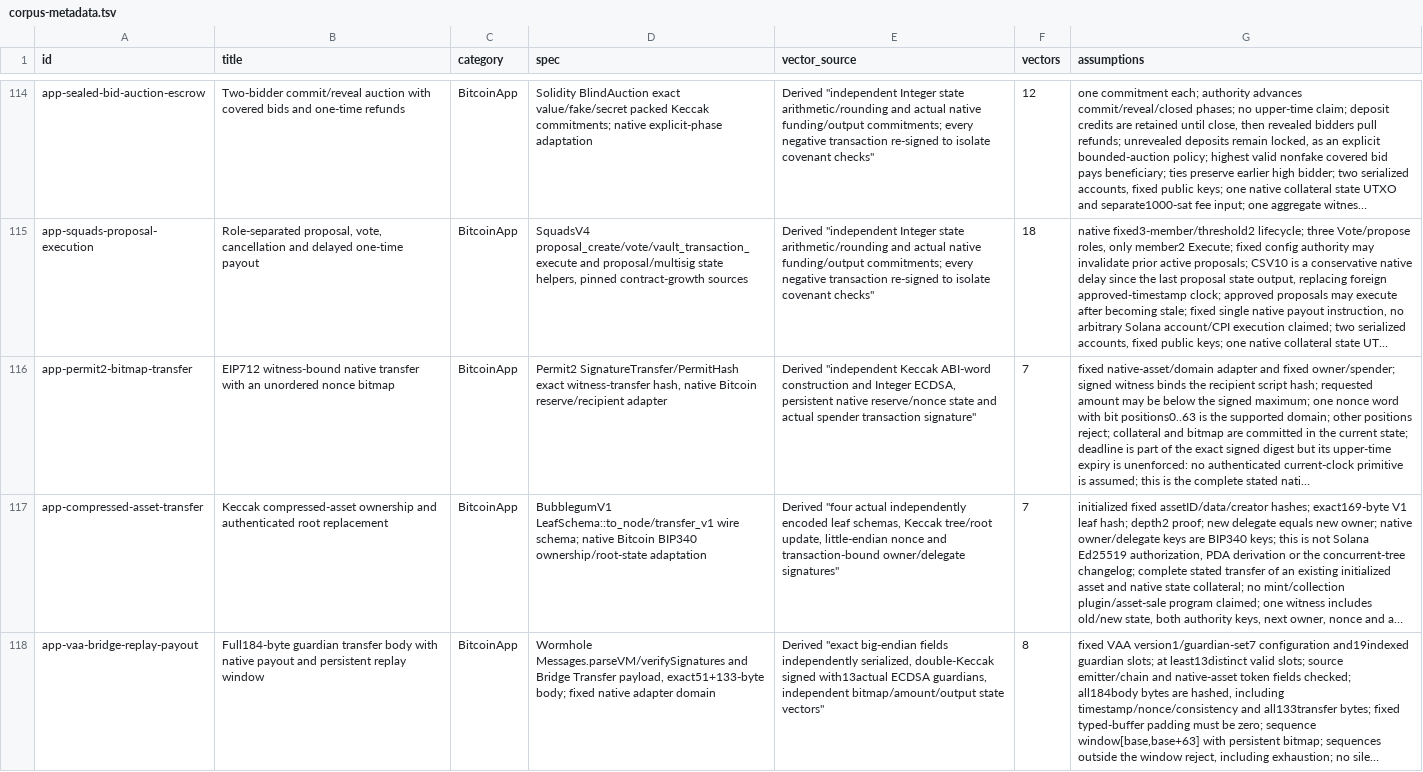
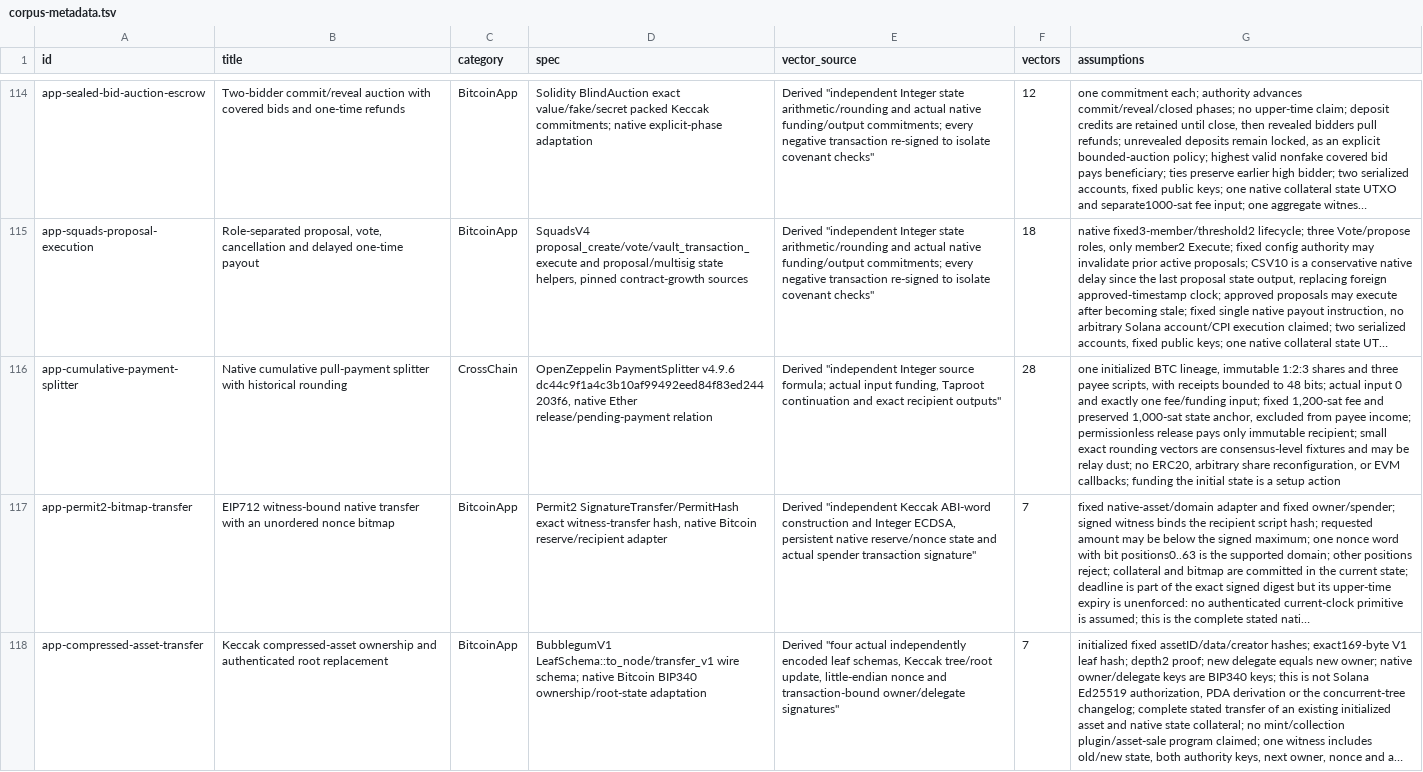
Before and after one commit to brenorb/simplicity, a TSV file: jet-discovery/reports/data/corpus-metadata.tsv, drawn as a sheet; only a part is shown, gaps mark what is left out; the shorter side is filled out with more unchanged rows; long unchanged cells end in …; the diff names each change by its address in the sheet, - before the commit and + after, or states it on an @@ line.

```diff
--- a/jet-discovery/reports/data/corpus-metadata.tsv
+++ b/jet-discovery/reports/data/corpus-metadata.tsv
+row 116: app-cumulative-payment-splitter | Native cumulative pull-payment splitter with historical rounding | CrossChain | OpenZeppelin PaymentSplitter v4.9.6 dc44c9f1a4c3b10af99492eed84f83ed244203f6, native Ether release/pending-payment relation | Derived "independent Integer source formula; actual input funding, Taproot continuation and exact recipient outputs" | 28 | one initialized BTC lineage, immutable 1:2:3 shares and three payee scripts, with receipts bounded to 48 bits; actual input 0 and exactly one fee/funding input; fixed 1,200-sat fee and preserved 1,000-sat state anchor, excluded from payee income; permissionless release pays only immutable recipient; small exact rounding vectors are consensus-level fixtures and may be relay dust; no ERC20, arbitrary share reconfiguration, or EVM callbacks; funding the initial state is a setup action
```
Also changed, not shown: jet-discovery/reports/data/corpus-coverage.tsv, 48 other files.
